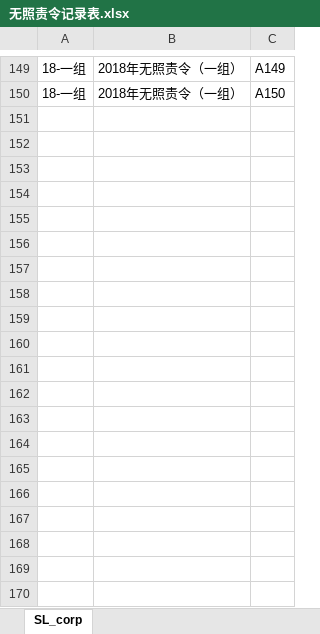
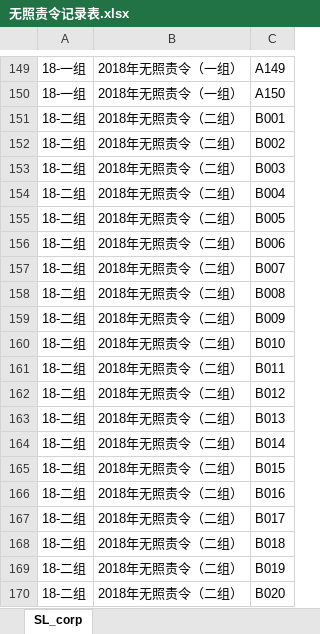
Before and after one commit to zhongsiran/AICinspectDocumentGenerator, an Excel workbook: MySQL/无照责令记录表.xlsx, sheet SL_corp, drawn as a sheet; only a part is shown, gaps mark what is left out; values as stored, in another font and other column widths than the file's, no borders; the diff covers the shown part only; the diff names each change by its address in the sheet, - before the commit and + after, or states it on an @@ line.

```diff
--- a/MySQL/无照责令记录表.xlsx (sheet SL_corp)
+++ b/MySQL/无照责令记录表.xlsx (sheet SL_corp)
+row 151: 18-二组 | 2018年无照责令（二组） | B001
+row 152: 18-二组 | 2018年无照责令（二组） | B002
+row 153: 18-二组 | 2018年无照责令（二组） | B003
+row 154: 18-二组 | 2018年无照责令（二组） | B004
+row 155: 18-二组 | 2018年无照责令（二组） | B005
+row 156: 18-二组 | 2018年无照责令（二组） | B006
+row 157: 18-二组 | 2018年无照责令（二组） | B007
+row 158: 18-二组 | 2018年无照责令（二组） | B008
+row 159: 18-二组 | 2018年无照责令（二组） | B009
+row 160: 18-二组 | 2018年无照责令（二组） | B010
+row 161: 18-二组 | 2018年无照责令（二组） | B011
+row 162: 18-二组 | 2018年无照责令（二组） | B012
+row 163: 18-二组 | 2018年无照责令（二组） | B013
+row 164: 18-二组 | 2018年无照责令（二组） | B014
+row 165: 18-二组 | 2018年无照责令（二组） | B015
+row 166: 18-二组 | 2018年无照责令（二组） | B016
+row 167: 18-二组 | 2018年无照责令（二组） | B017
+row 168: 18-二组 | 2018年无照责令（二组） | B018
+row 169: 18-二组 | 2018年无照责令（二组） | B019
+row 170: 18-二组 | 2018年无照责令（二组） | B020
```
Also changed, not shown: 280 added rows elsewhere in this sheet, MySQL/专项行动记录表.xlsx, 3 other files.
